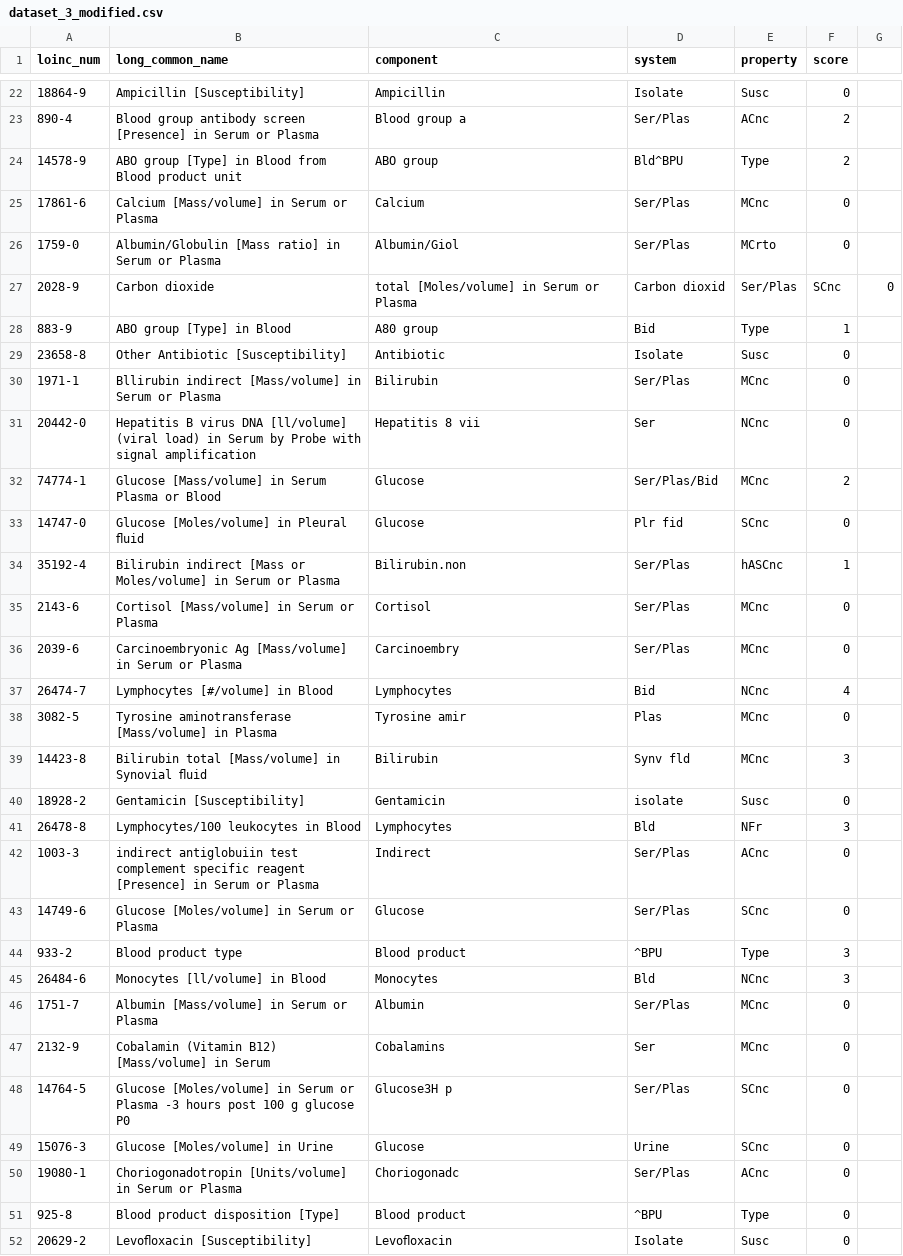
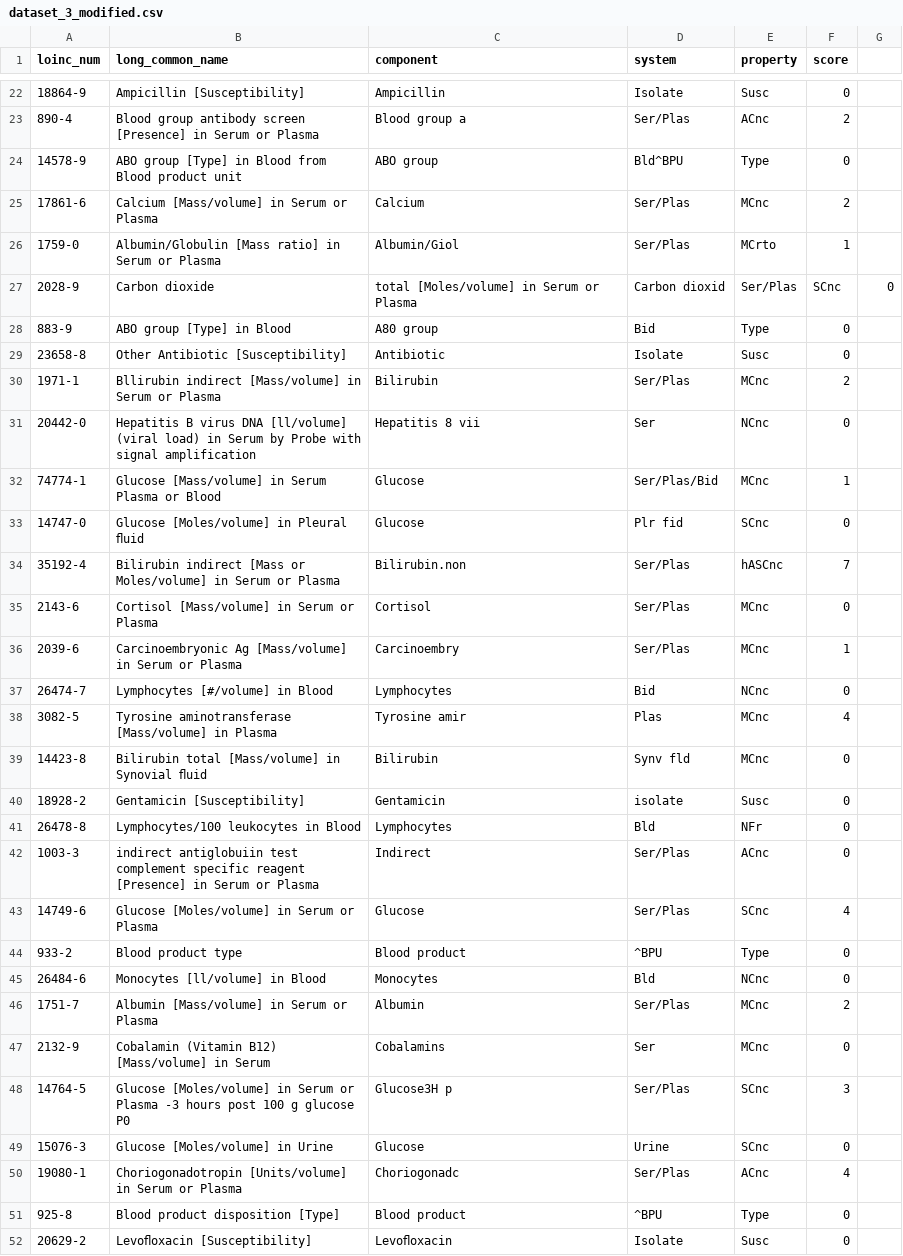
Before and after one commit to angeligareta/machine-learned-ranking, a CSV file: data/dataset_3_modified.csv, drawn as a sheet; only a part is shown, gaps mark what is left out; the diff covers the shown part only; the diff names each change by its address in the sheet, - before the commit and + after, or states it on an @@ line.

```diff
--- a/data/dataset_3_modified.csv
+++ b/data/dataset_3_modified.csv
-F24 (score): 2
+F24 (score): 0
-F25 (score): 0
+F25 (score): 2
-F26 (score): 0
+F26 (score): 1
-F28 (score): 1
+F28 (score): 0
-F30 (score): 0
+F30 (score): 2
-F32 (score): 2
+F32 (score): 1
-F34 (score): 1
+F34 (score): 7
-F36 (score): 0
+F36 (score): 1
-F37 (score): 4
+F37 (score): 0
-F38 (score): 0
+F38 (score): 4
-F39 (score): 3
+F39 (score): 0
-F41 (score): 3
+F41 (score): 0
-F43 (score): 0
+F43 (score): 4
-F44:F45 (score): 3
+F44:F45 (score): 0
-F46 (score): 0
+F46 (score): 2
-F48 (score): 0
+F48 (score): 3
-F50 (score): 0
+F50 (score): 4
```
Also changed, not shown: 23 edited cells elsewhere in this file, data/dataset_1.csv, data/dataset_1_modified.csv, 3 other files.
